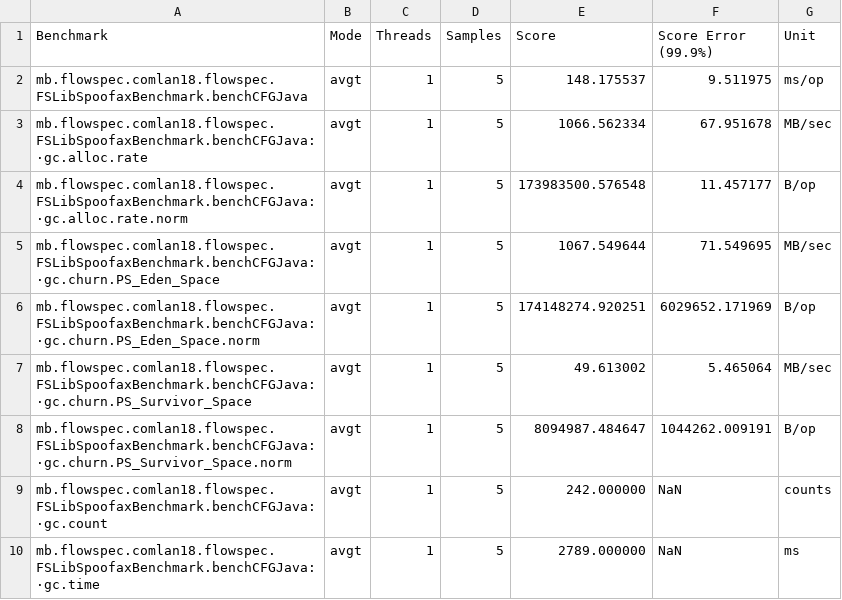
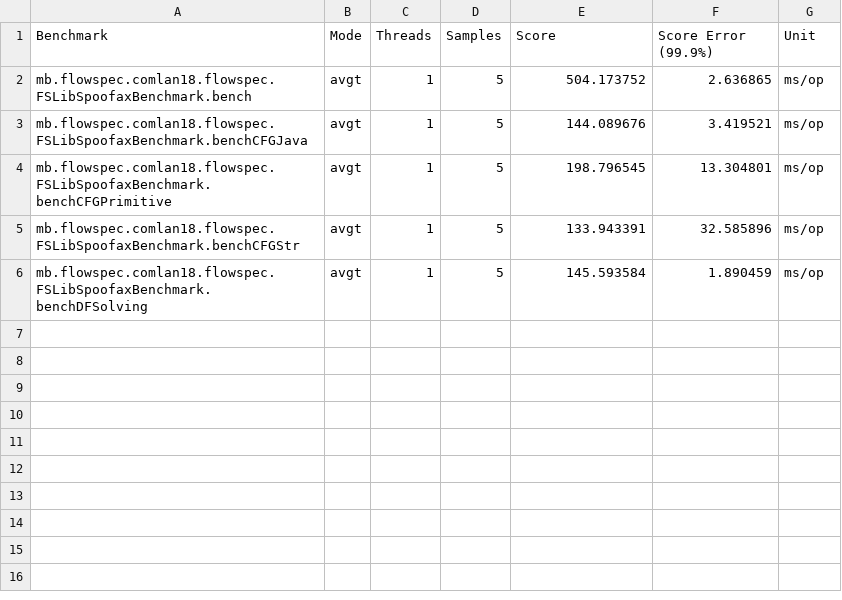
Before and after one commit to metaborg/flowspec, a CSV file: comlan18benchmarks/results/flowspec/libspoofax.csv, drawn as a sheet.

Commit message:
BenchCFGPrimitive seems to be quite a bit faster

```diff
--- a/comlan18benchmarks/results/flowspec/libspoofax.csv
+++ b/comlan18benchmarks/results/flowspec/libspoofax.csv
@@ -1,10 +1,6 @@
 "Benchmark","Mode","Threads","Samples","Score","Score Error (99.9%)","Unit"
-"mb.flowspec.comlan18.flowspec.FSLibSpoofaxBenchmark.benchCFGJava","avgt",1,5,148.175537,9.511975,"ms/op"
-"mb.flowspec.comlan18.flowspec.FSLibSpoofaxBenchmark.benchCFGJava:·gc.alloc.rate","avgt",1,5,1066.562334,67.951678,"MB/sec"
-"mb.flowspec.comlan18.flowspec.FSLibSpoofaxBenchmark.benchCFGJava:·gc.alloc.rate.norm","avgt",1,5,173983500.576548,11.457177,"B/op"
-"mb.flowspec.comlan18.flowspec.FSLibSpoofaxBenchmark.benchCFGJava:·gc.churn.PS_Eden_Space","avgt",1,5,1067.549644,71.549695,"MB/sec"
-"mb.flowspec.comlan18.flowspec.FSLibSpoofaxBenchmark.benchCFGJava:·gc.churn.PS_Eden_Space.norm","avgt",1,5,174148274.920251,6029652.171969,"B/op"
-"mb.flowspec.comlan18.flowspec.FSLibSpoofaxBenchmark.benchCFGJava:·gc.churn.PS_Survivor_Space","avgt",1,5,49.613002,5.465064,"MB/sec"
-"mb.flowspec.comlan18.flowspec.FSLibSpoofaxBenchmark.benchCFGJava:·gc.churn.PS_Survivor_Space.norm","avgt",1,5,8094987.484647,1044262.009191,"B/op"
-"mb.flowspec.comlan18.flowspec.FSLibSpoofaxBenchmark.benchCFGJava:·gc.count","avgt",1,5,242.000000,NaN,"counts"
-"mb.flowspec.comlan18.flowspec.FSLibSpoofaxBenchmark.benchCFGJava:·gc.time","avgt",1,5,2789.000000,NaN,"ms"
+"mb.flowspec.comlan18.flowspec.FSLibSpoofaxBenchmark.bench","avgt",1,5,504.173752,2.636865,"ms/op"
+"mb.flowspec.comlan18.flowspec.FSLibSpoofaxBenchmark.benchCFGJava","avgt",1,5,144.089676,3.419521,"ms/op"
+"mb.flowspec.comlan18.flowspec.FSLibSpoofaxBenchmark.benchCFGPrimitive","avgt",1,5,198.796545,13.304801,"ms/op"
+"mb.flowspec.comlan18.flowspec.FSLibSpoofaxBenchmark.benchCFGStr","avgt",1,5,133.943391,32.585896,"ms/op"
+"mb.flowspec.comlan18.flowspec.FSLibSpoofaxBenchmark.benchDFSolving","avgt",1,5,145.593584,1.890459,"ms/op"
```
Also changed, not shown: 2 other files.
